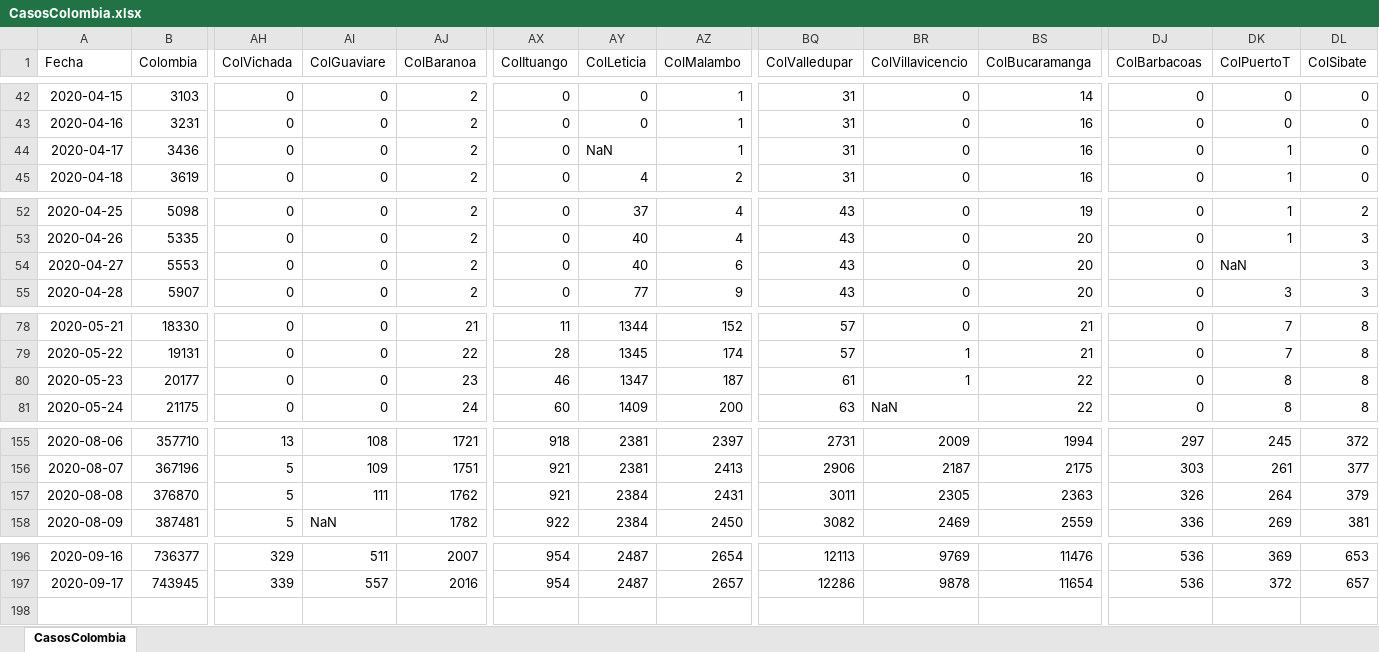
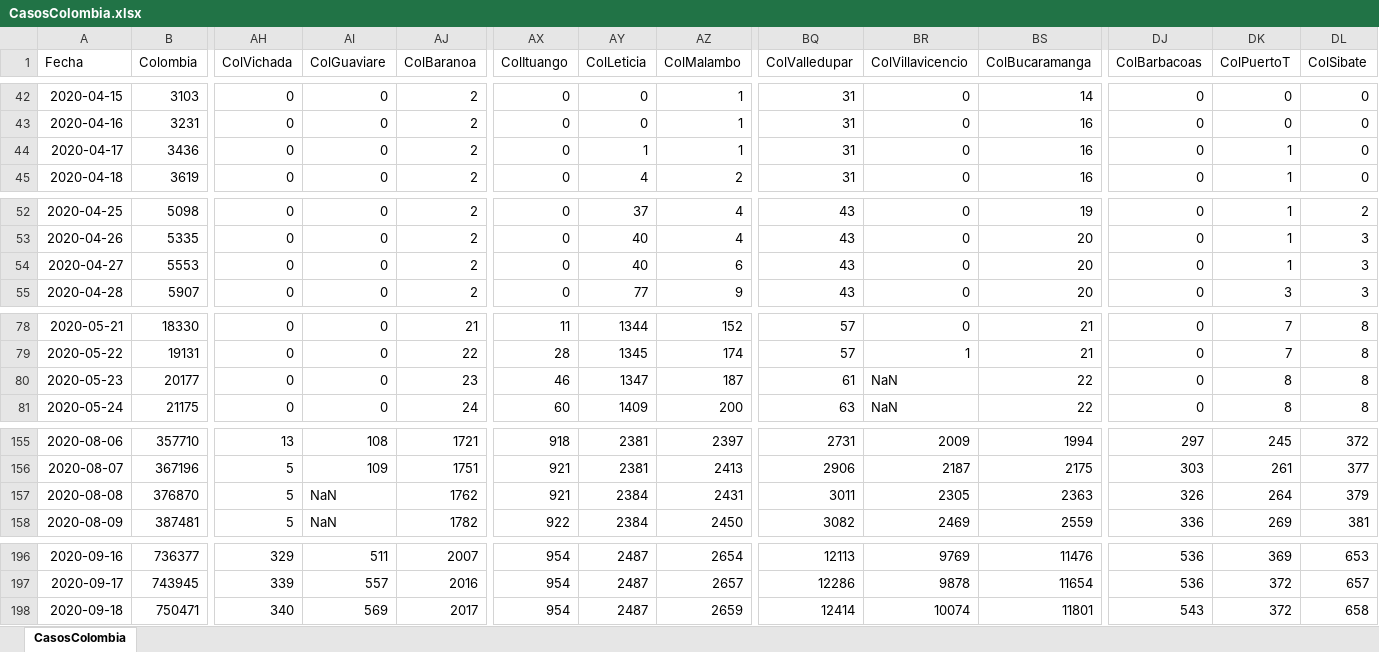
Before and after one commit to 1Alacer/covid, an Excel workbook: CasosColombia.xlsx, sheet CasosColombia, drawn as a sheet; only a part is shown, gaps mark what is left out; values as stored, in another font and other column widths than the file's, no borders; rows hold the shown columns only; the diff names each change by its address in the sheet, - before the commit and + after, or states it on an @@ line.

```diff
--- a/CasosColombia.xlsx (sheet CasosColombia)
+++ b/CasosColombia.xlsx (sheet CasosColombia)
-AY44 (ColLeticia): NaN
+AY44 (ColLeticia): 1
-DK54 (ColPuertoT): NaN
+DK54 (ColPuertoT): 1
-BR80 (ColVillavicencio): 1
+BR80 (ColVillavicencio): NaN
-AI157 (ColGuaviare): 111
+AI157 (ColGuaviare): NaN
+row 198: 2020-09-18 | 750471 | 340 | 569 | 2017 | 954 | 2487 | 2659 | 12414 | 10074 | 11801 | 543 | 372 | 658
```
Also changed, not shown: 1 other file.
